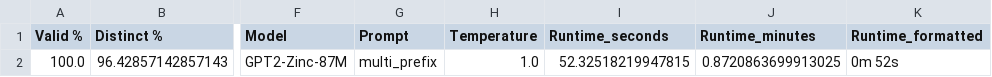
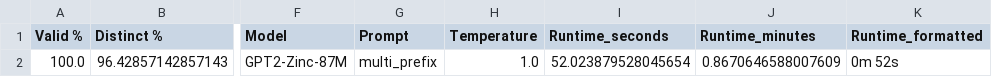
Before and after one commit to leohsuofnthu/Chem-SMC, a CSV file: results/baseline_ultra_tight_summary.csv, drawn as a sheet; only a part is shown, gaps mark what is left out; the diff names each change by its address in the sheet, - before the commit and + after, or states it on an @@ line.

```diff
--- a/results/baseline_ultra_tight_summary.csv
+++ b/results/baseline_ultra_tight_summary.csv
-I2 (Runtime_seconds): 52.32518219947815
+I2 (Runtime_seconds): 52.023879528045654
-J2 (Runtime_minutes): 0.8720863699913025
+J2 (Runtime_minutes): 0.8670646588007609
```
Also changed, not shown: results/baseline_loose_summary.csv, results/baseline_tight_summary.csv, 19 other files.
